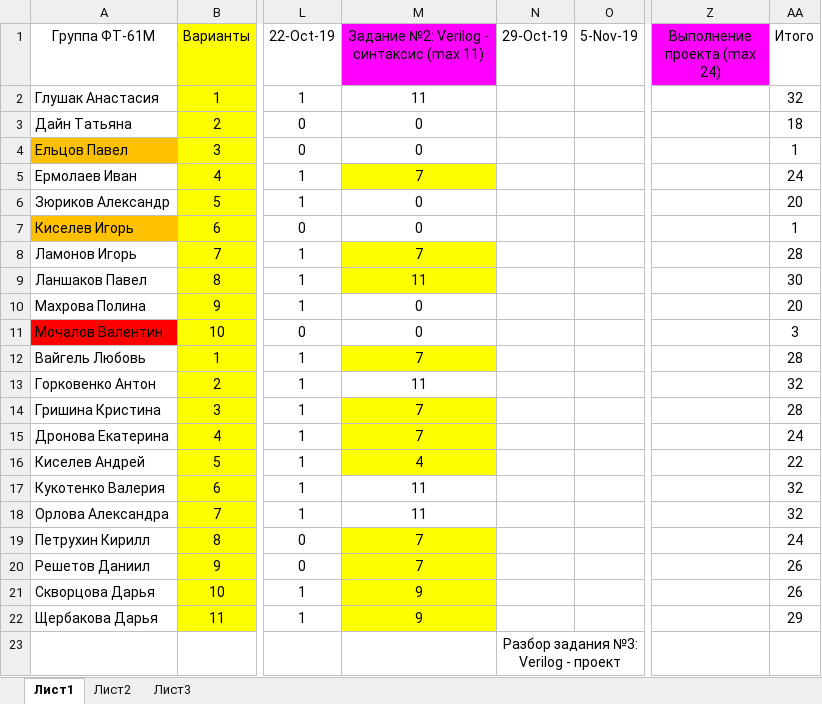
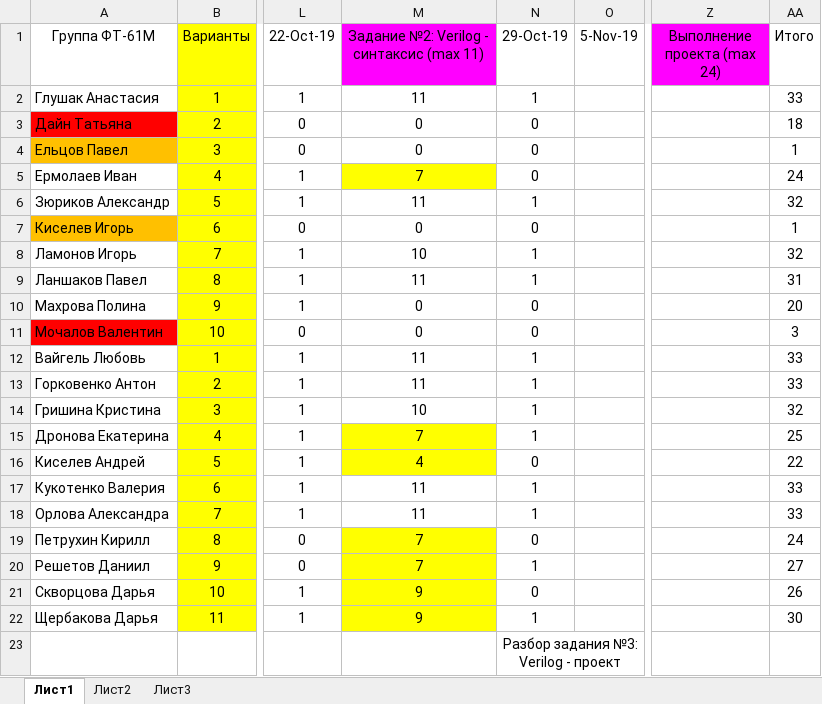
Before and after one commit to EpsLeonid/Student2019, an Excel workbook: Баллы 2019.xlsx, sheet Лист1, drawn as a sheet; only a part is shown, gaps mark what is left out; values as stored, in another font and other column widths than the file's, no borders; conditional formats not drawn; the diff names each change by its address in the sheet, - before the commit and + after, or states it on an @@ line.

```diff
--- a/Баллы 2019.xlsx (sheet Лист1)
+++ b/Баллы 2019.xlsx (sheet Лист1)
-N2 (29-Oct-19): (empty)
+N2 (29-Oct-19): 1
-AA2 (Итого): 32
+AA2 (Итого): 33
-A3 fill: none
+A3 fill: #FF0000
-N3:N5 (29-Oct-19): (empty)
+N3:N5 (29-Oct-19): 0
-M6: 0
+M6: 11
-N6 (29-Oct-19): (empty)
+N6 (29-Oct-19): 1
-AA6 (Итого): 20
+AA6 (Итого): 32
-N7 (29-Oct-19): (empty)
+N7 (29-Oct-19): 0
-M8: 7
+M8: 10
-M8:M9 fill: #FFFF00
+M8:M9 fill: none
-N8:N9 (29-Oct-19): (empty)
+N8:N9 (29-Oct-19): 1
-AA8 (Итого): 28
+AA8 (Итого): 32
-AA9 (Итого): 30
+AA9 (Итого): 31
-N10:N11 (29-Oct-19): (empty)
+N10:N11 (29-Oct-19): 0
-M12: 7
+M12: 11
-M12 fill: #FFFF00
+M12 fill: none
-N12:N15 (29-Oct-19): (empty)
+N12:N15 (29-Oct-19): 1
-AA12 (Итого): 28
+AA12 (Итого): 33
-AA13 (Итого): 32
+AA13 (Итого): 33
-M14: 7
+M14: 10
-M14 fill: #FFFF00
+M14 fill: none
-AA14 (Итого): 28
+AA14 (Итого): 32
-AA15 (Итого): 24
+AA15 (Итого): 25
-N16 (29-Oct-19): (empty)
+N16 (29-Oct-19): 0
-N17:N18 (29-Oct-19): (empty)
+N17:N18 (29-Oct-19): 1
-AA17:AA18 (Итого): 32
+AA17:AA18 (Итого): 33
-N19 (29-Oct-19): (empty)
+N19 (29-Oct-19): 0
-N20 (29-Oct-19): (empty)
+N20 (29-Oct-19): 1
-AA20 (Итого): 26
+AA20 (Итого): 27
-N21 (29-Oct-19): (empty)
+N21 (29-Oct-19): 0
-N22 (29-Oct-19): (empty)
+N22 (29-Oct-19): 1
-AA22 (Итого): 29
+AA22 (Итого): 30
```
